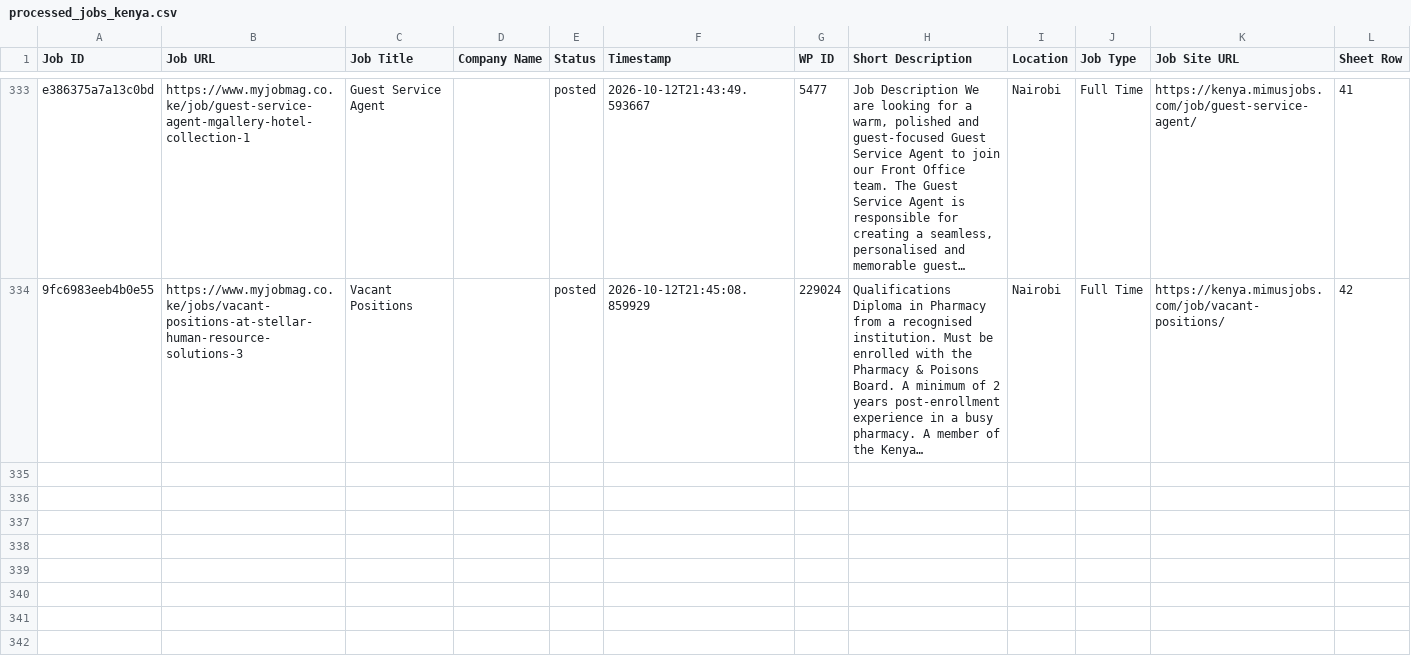
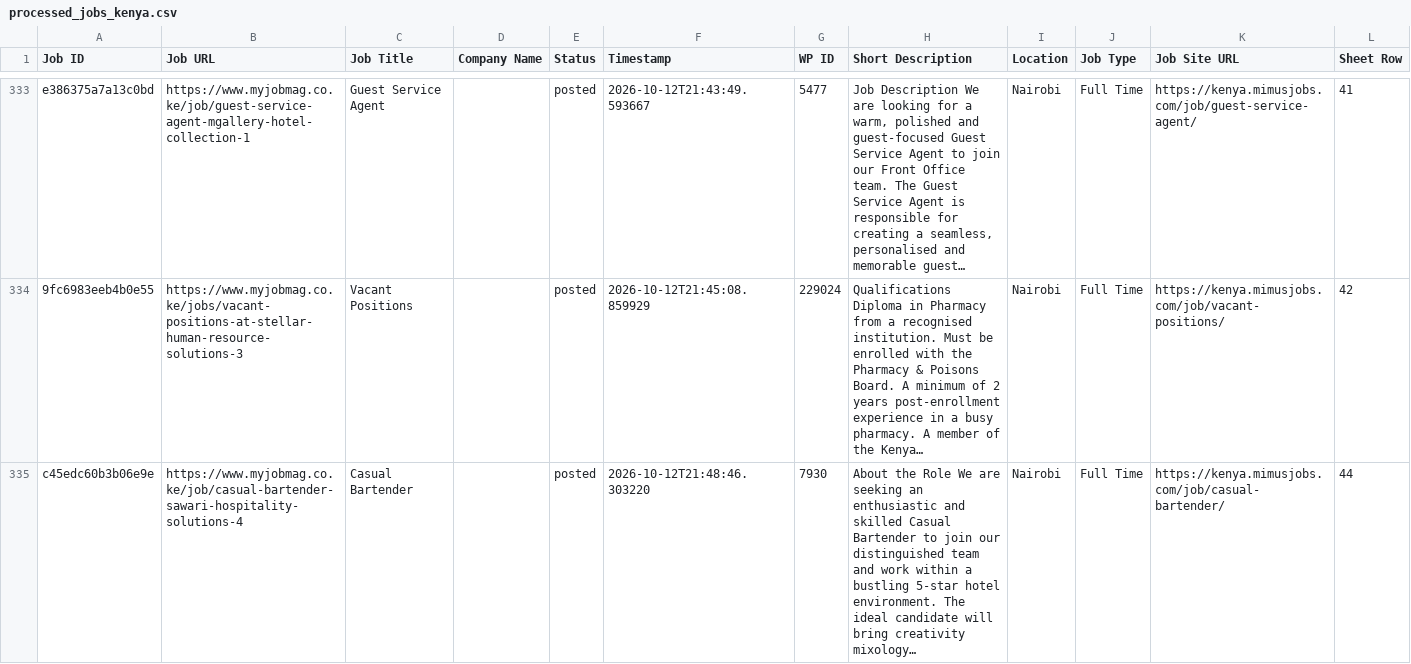
Before and after one commit to projectfetcher/ke, a CSV file: processed_jobs_kenya.csv, drawn as a sheet; only a part is shown, gaps mark what is left out; the diff names each change by its address in the sheet, - before the commit and + after, or states it on an @@ line.

```diff
--- a/processed_jobs_kenya.csv
+++ b/processed_jobs_kenya.csv
+row 335: c45edc60b3b06e9e | https://www.myjobmag.co.ke/job/casual-bartender-sawari-hospitality-solutions-4 | Casual Bartender |  | posted | 2026-10-12T21:48:46.303220 | 7930 | About the Role We are seeking an enthusiastic and skilled Casual Bartender to join our distinguished team and work within a bustling 5-star hotel environment. The ideal candidate will bring creativity mixology… | Nairobi | Full Time | https://kenya.mimusjobs.com/job/casual-bartender/ | 44
```
